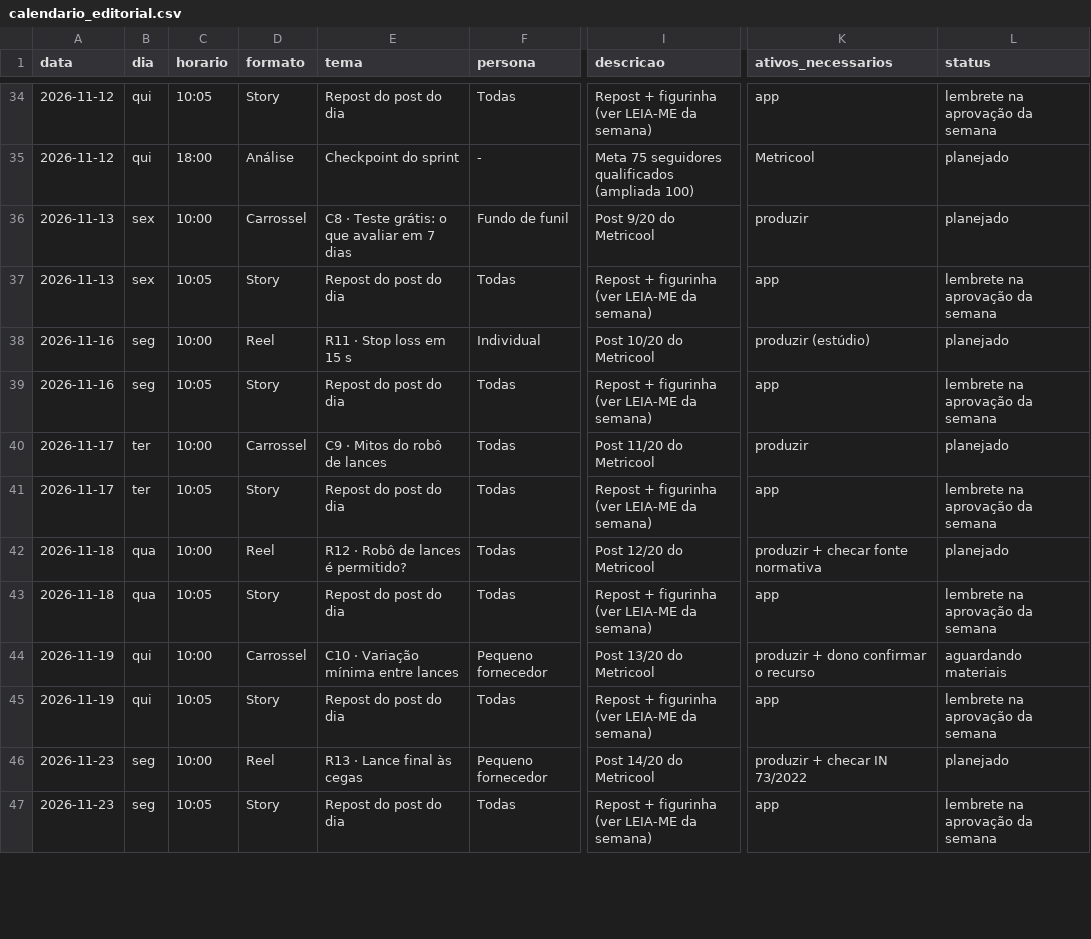
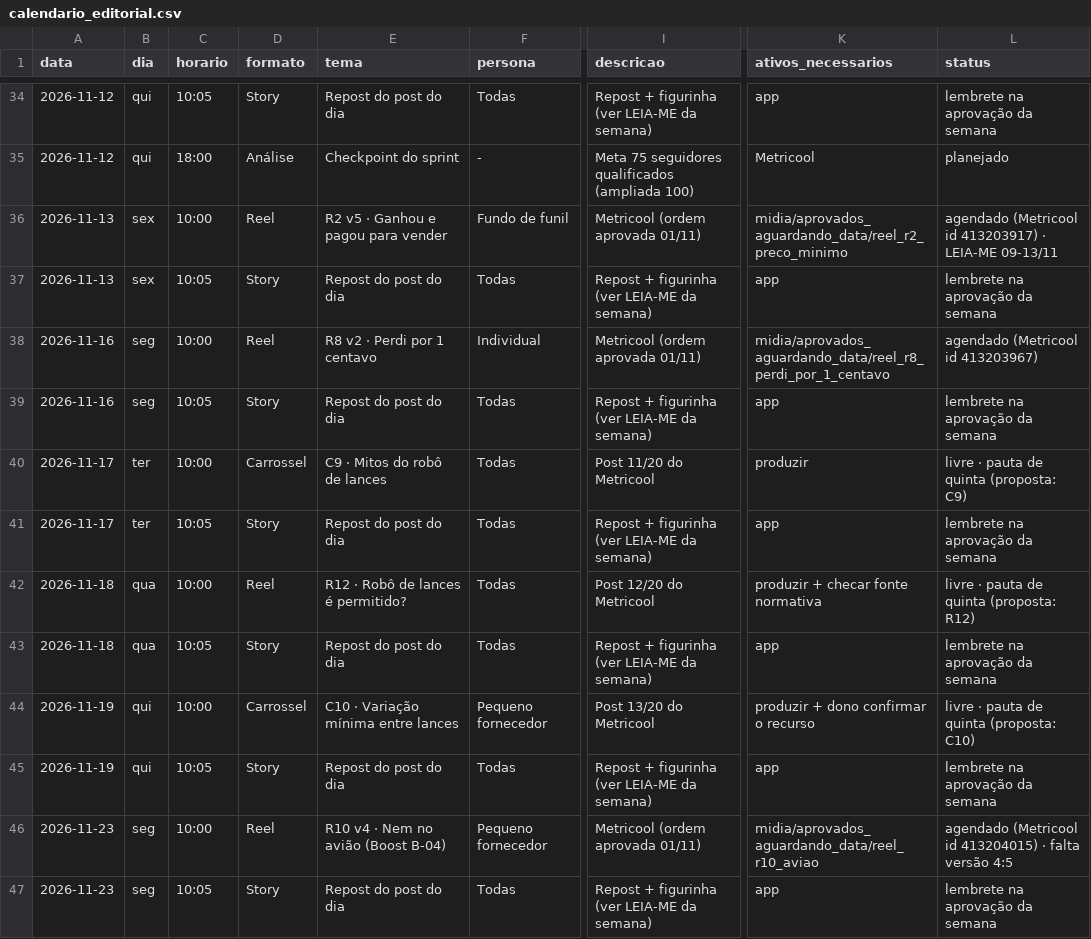
Before and after one commit to kairoslicita/kairos-midia, a CSV file: operacao/calendario_editorial.csv, drawn as a sheet; only a part is shown, gaps mark what is left out; the diff covers the shown part only; the diff names each change by its address in the sheet, - before the commit and + after, or states it on an @@ line.

```diff
--- a/operacao/calendario_editorial.csv
+++ b/operacao/calendario_editorial.csv
-D36 (formato): Carrossel
+D36 (formato): Reel
-E36 (tema): C8 · Teste grátis: o que avaliar em 7 dias
+E36 (tema): R2 v5 · Ganhou e pagou para vender
-I36 (descricao): Post 9/20 do Metricool
+I36 (descricao): Metricool (ordem aprovada 01/11)
-K36 (ativos_necessarios): produzir
+K36 (ativos_necessarios): midia/aprovados_aguardando_data/reel_r2_preco_minimo
-L36 (status): planejado
+L36 (status): agendado (Metricool id 413203917) · LEIA-ME 09-13/11
-E38 (tema): R11 · Stop loss em 15 s
+E38 (tema): R8 v2 · Perdi por 1 centavo
-I38 (descricao): Post 10/20 do Metricool
+I38 (descricao): Metricool (ordem aprovada 01/11)
-K38 (ativos_necessarios): produzir (estúdio)
+K38 (ativos_necessarios): midia/aprovados_aguardando_data/reel_r8_perdi_por_1_centavo
-L38 (status): planejado
+L38 (status): agendado (Metricool id 413203967)
-L40 (status): planejado
+L40 (status): livre · pauta de quinta (proposta: C9)
-L42 (status): planejado
+L42 (status): livre · pauta de quinta (proposta: R12)
-L44 (status): aguardando materiais
+L44 (status): livre · pauta de quinta (proposta: C10)
-E46 (tema): R13 · Lance final às cegas
+E46 (tema): R10 v4 · Nem no avião (Boost B-04)
-I46 (descricao): Post 14/20 do Metricool
+I46 (descricao): Metricool (ordem aprovada 01/11)
-K46 (ativos_necessarios): produzir + checar IN 73/2022
+K46 (ativos_necessarios): midia/aprovados_aguardando_data/reel_r10_aviao
-L46 (status): planejado
+L46 (status): agendado (Metricool id 413204015) · falta versão 4:5
```
Also changed, not shown: 36 edited cells elsewhere in this file, 6 other files.
